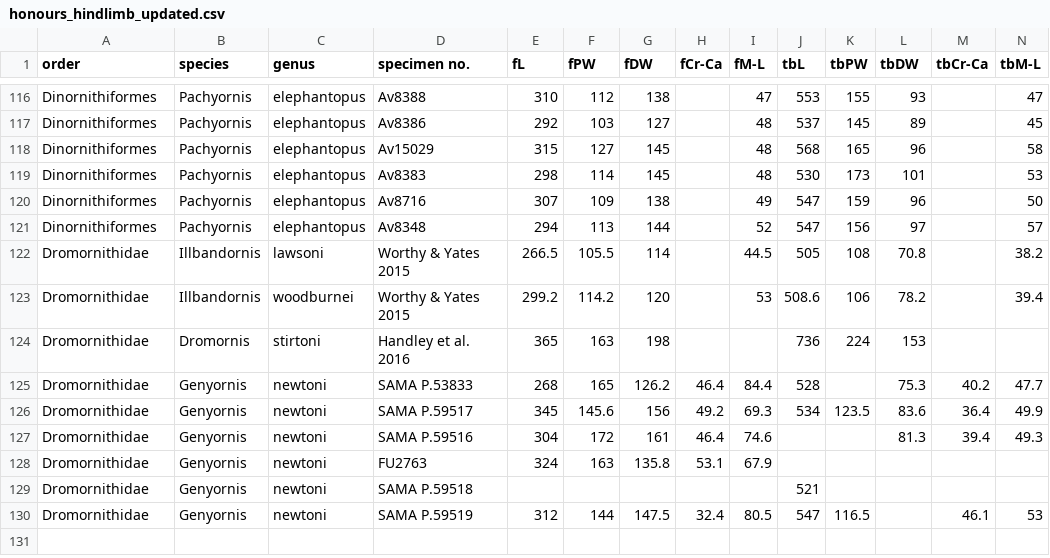
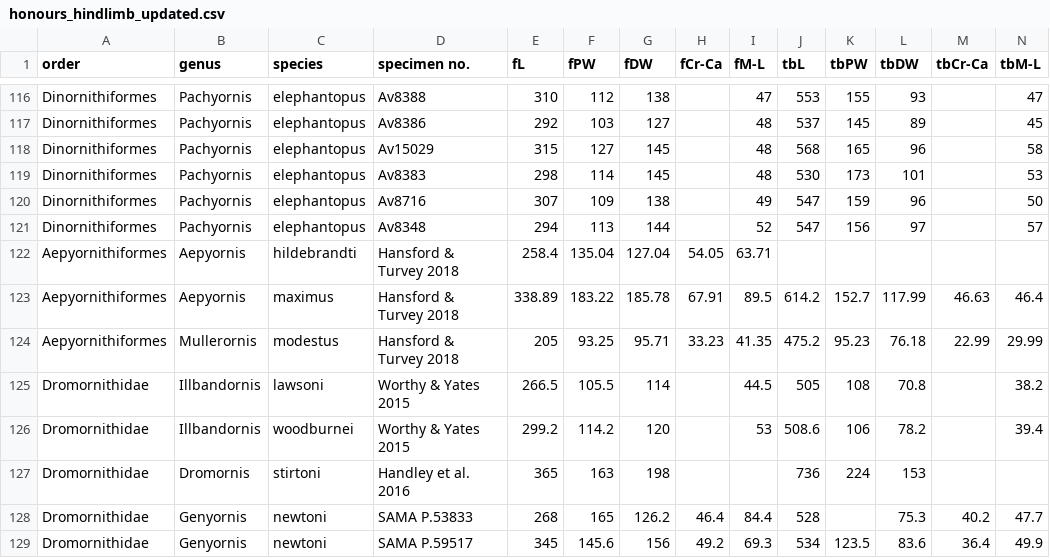
Before and after one commit to amecox03/Genyornis_honours, a CSV file: Data/Raw/honours_hindlimb_updated.csv, drawn as a sheet; only a part is shown, gaps mark what is left out; the shorter side is filled out with more unchanged rows; rows hold the shown columns only; the diff names each change by its address in the sheet, - before the commit and + after, or states it on an @@ line.

Commit message:
created seperate data set w/o dromornithids and a large bird regression

```diff
--- a/Data/Raw/honours_hindlimb_updated.csv
+++ b/Data/Raw/honours_hindlimb_updated.csv
-B1: species
+B1: genus
-C1: genus
+C1: species
+row 122: Aepyornithiformes | Aepyornis | hildebrandti | Hansford & Turvey 2018 | 258.4 | 135.04 | 127.04 | 54.05 | 63.71
+row 123: Aepyornithiformes | Aepyornis | maximus | Hansford & Turvey 2018 | 338.89 | 183.22 | 185.78 | 67.91 | 89.5 | 614.2 | 152.7 | 117.99 | 46.63 | 46.4
+row 124: Aepyornithiformes | Mullerornis | modestus | Hansford & Turvey 2018 | 205 | 93.25 | 95.71 | 33.23 | 41.35 | 475.2 | 95.23 | 76.18 | 22.99 | 29.99
```
Also changed, not shown: 1 other file.
